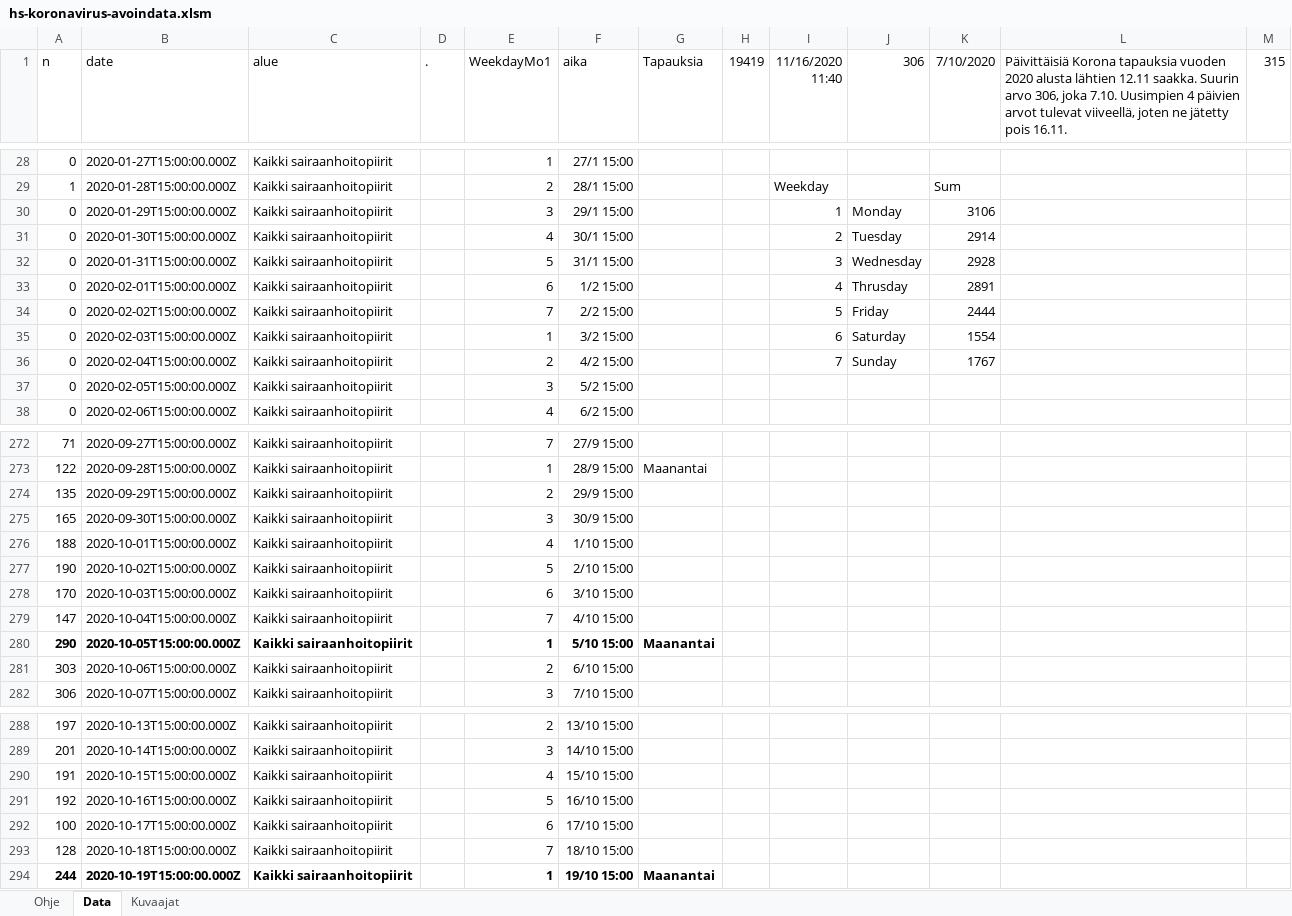
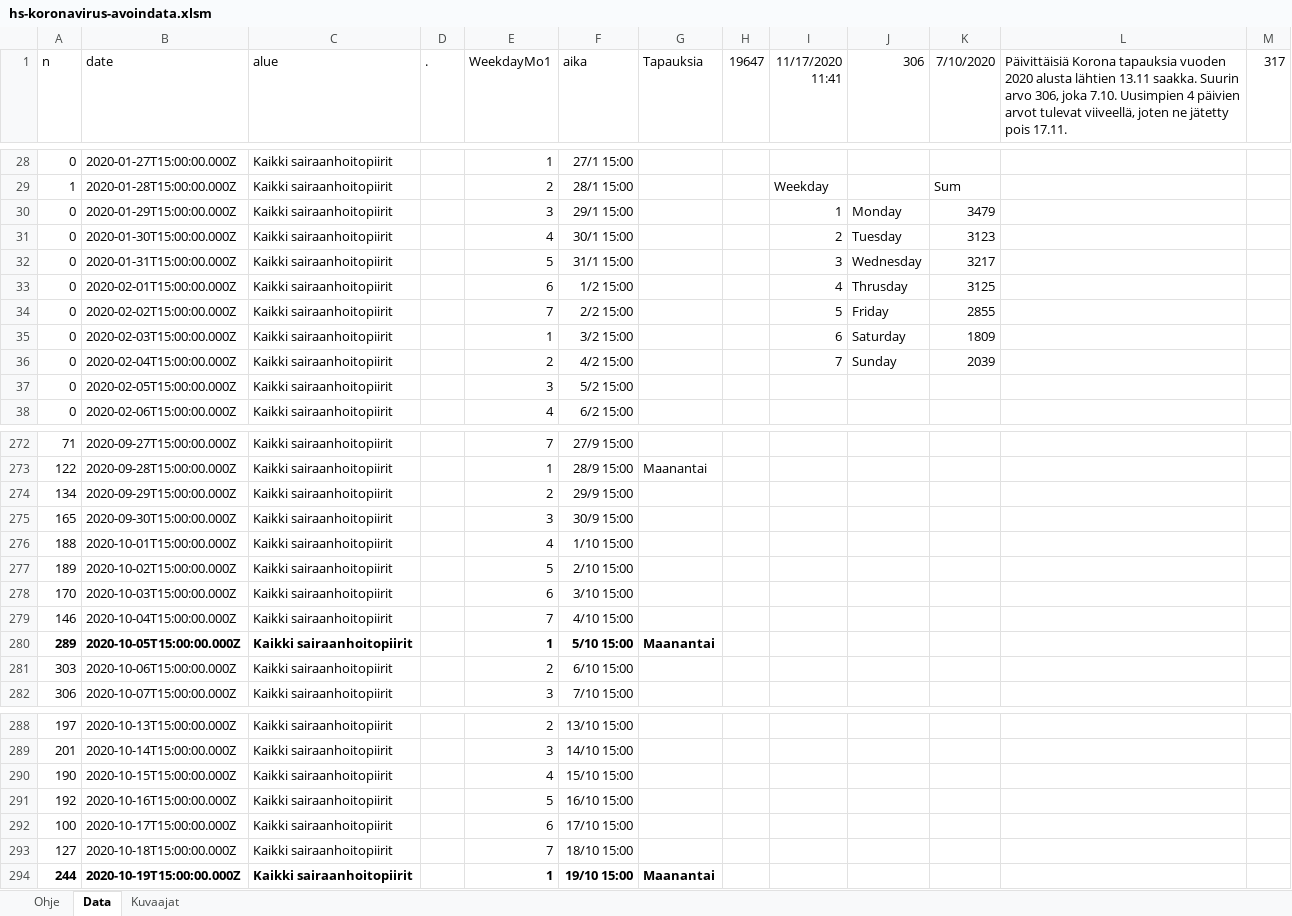
Before and after one commit to jussivirkkala/Excel, an Excel workbook: hs-koronavirus-avoindata/hs-koronavirus-avoindata.xlsm, sheet Data, drawn as a sheet; only a part is shown, gaps mark what is left out; values as stored, in another font and other column widths than the file's, no borders; charts and pictures not drawn; the diff covers the shown part only; the diff names each change by its address in the sheet, - before the commit and + after, or states it on an @@ line.

```diff
--- a/hs-koronavirus-avoindata/hs-koronavirus-avoindata.xlsm (sheet Data)
+++ b/hs-koronavirus-avoindata/hs-koronavirus-avoindata.xlsm (sheet Data)
-H1: 19419
+H1: 19647
-I1: 11/16/2020 11:40
+I1: 11/17/2020 11:41
-L1: …alusta lähtien 12.11 saakka. Suurin arvo 306, joka 7.10. Uusimpien 4 päivien arvot tulevat viiveellä, joten ne jätetty pois 16.11.
+L1: …alusta lähtien 13.11 saakka. Suurin arvo 306, joka 7.10. Uusimpien 4 päivien arvot tulevat viiveellä, joten ne jätetty pois 17.11.
-M1: 315
+M1: 317
-K30 (7/10/2020): 3106
+K30 (7/10/2020): 3479
-K31 (7/10/2020): 2914
+K31 (7/10/2020): 3123
-K32 (7/10/2020): 2928
+K32 (7/10/2020): 3217
-K33 (7/10/2020): 2891
+K33 (7/10/2020): 3125
-K34 (7/10/2020): 2444
+K34 (7/10/2020): 2855
-K35 (7/10/2020): 1554
+K35 (7/10/2020): 1809
-K36 (7/10/2020): 1767
+K36 (7/10/2020): 2039
-A274 (n): 135
+A274 (n): 134
-A277 (n): 190
+A277 (n): 189
-A279 (n): 147
+A279 (n): 146
-A280 (n): 290
+A280 (n): 289
-A290 (n): 191
+A290 (n): 190
-A293 (n): 128
+A293 (n): 127
```
Also changed, not shown: 44 added rows and 27 edited cells elsewhere in this sheet, sheet Kuvaajat, formulas that keep their value, charts or pictures.
